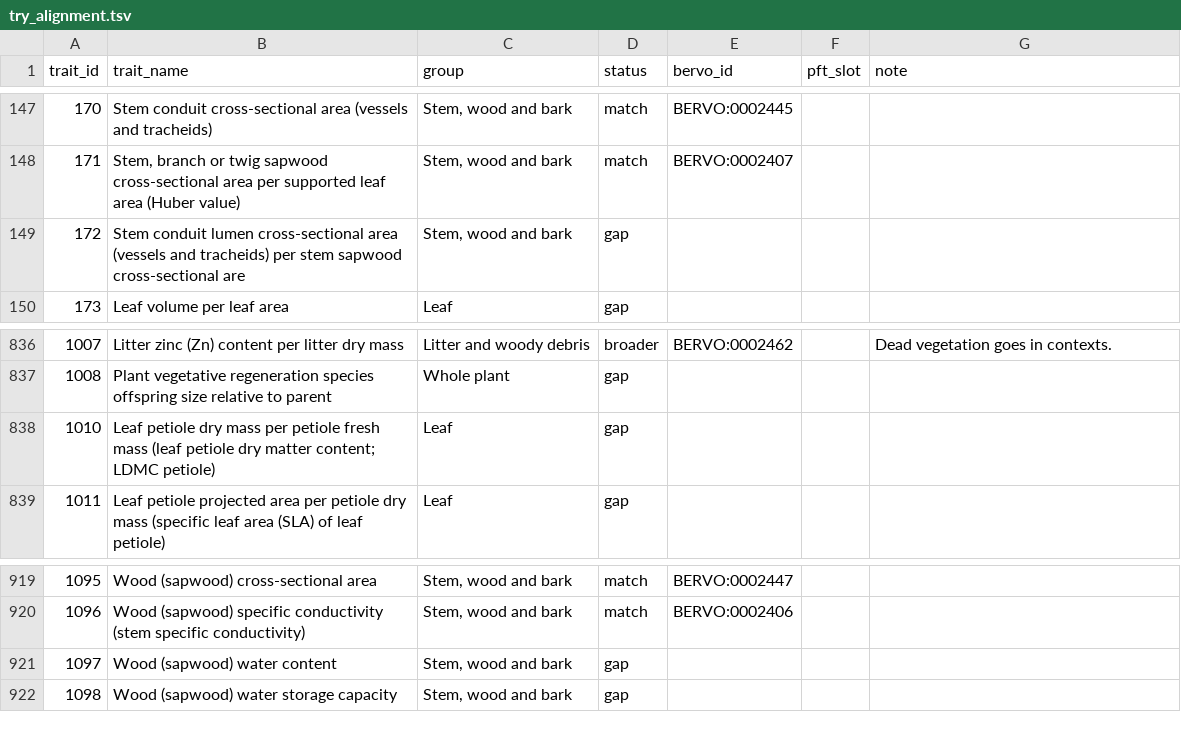
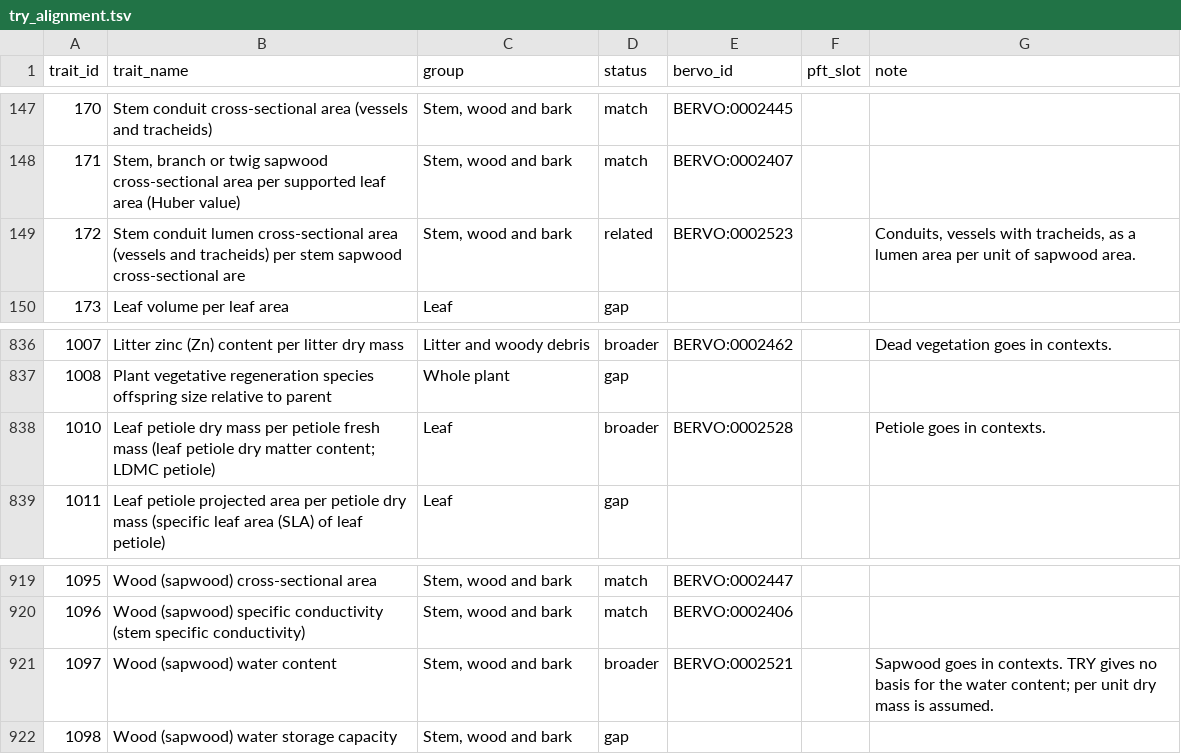
Before and after one commit to bioepic-data/bervo, a TSV file: src/scripts/try/try_alignment.tsv, drawn as a sheet; only a part is shown, gaps mark what is left out.

```diff
--- a/src/scripts/try/try_alignment.tsv
+++ b/src/scripts/try/try_alignment.tsv
@@ -148,3 +148,3 @@ trait_id	trait_name	group	status	bervo_id	pft_slot	note
 171	Stem, branch or twig sapwood cross-sectional area per supported leaf area (Huber value)	Stem, wood and bark	match	BERVO:0002407		
-172	Stem conduit lumen cross-sectional area (vessels and tracheids) per stem sapwood cross-sectional are	Stem, wood and bark	gap			
+172	Stem conduit lumen cross-sectional area (vessels and tracheids) per stem sapwood cross-sectional are	Stem, wood and bark	related	BERVO:0002523		Conduits, vessels with tracheids, as a lumen area per unit of sapwood area.
 173	Leaf volume per leaf area	Leaf	gap			
@@ -837,3 +837,3 @@ trait_id	trait_name	group	status	bervo_id	pft_slot	note
 1008	Plant vegetative regeneration species offspring size relative to parent	Whole plant	gap			
-1010	Leaf petiole dry mass per petiole fresh mass (leaf petiole dry matter content; LDMC petiole)	Leaf	gap			
+1010	Leaf petiole dry mass per petiole fresh mass (leaf petiole dry matter content; LDMC petiole)	Leaf	broader	BERVO:0002528		Petiole goes in contexts.
 1011	Leaf petiole projected area per petiole dry mass (specific leaf area (SLA) of leaf petiole)	Leaf	gap			
@@ -920,3 +920,3 @@ trait_id	trait_name	group	status	bervo_id	pft_slot	note
 1096	Wood (sapwood) specific conductivity (stem specific conductivity)	Stem, wood and bark	match	BERVO:0002406		
-1097	Wood (sapwood) water content	Stem, wood and bark	gap			
+1097	Wood (sapwood) water content	Stem, wood and bark	broader	BERVO:0002521		Sapwood goes in contexts. TRY gives no basis for the water content; per unit dry mass is assumed.
 1098	Wood (sapwood) water storage capacity	Stem, wood and bark	gap			
```
Also changed, not shown: 5 other files.
